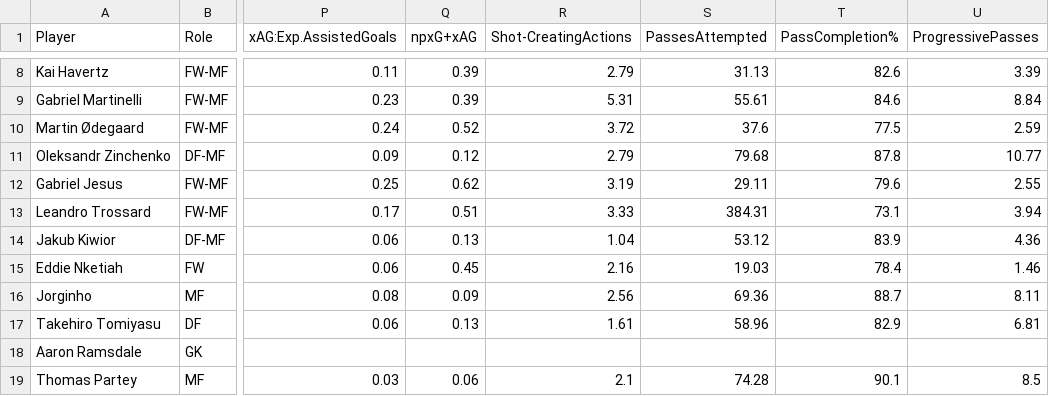
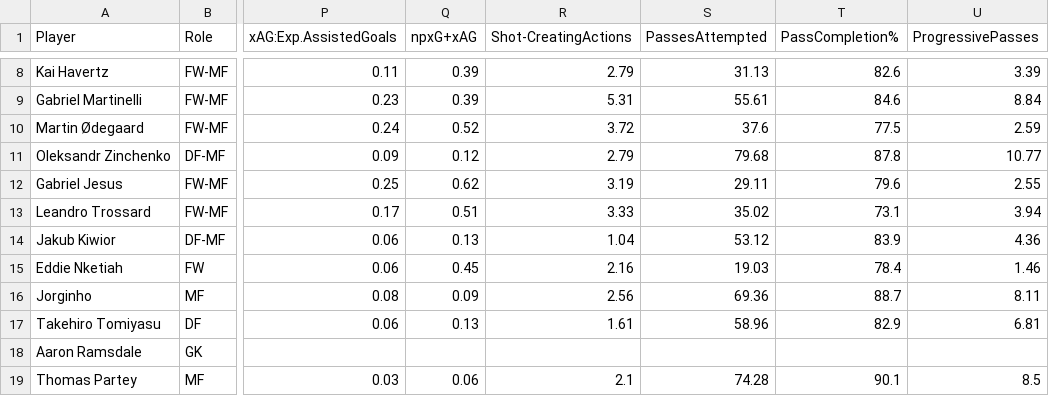
Before and after one commit to federicopaschetta/FootballPlayersAnalysis, a CSV file: English Premier League/fbr_data.csv, drawn as a sheet; only a part is shown, gaps mark what is left out; the diff names each change by its address in the sheet, - before the commit and + after, or states it on an @@ line.

```diff
--- a/English Premier League/fbr_data.csv
+++ b/English Premier League/fbr_data.csv
-S13 (PassesAttempted): 384.31
+S13 (PassesAttempted): 35.02
```
Also changed, not shown: Italian Serie A/tm_data.csv, Spanish La Liga/fbr_data.csv, 7 other files.
